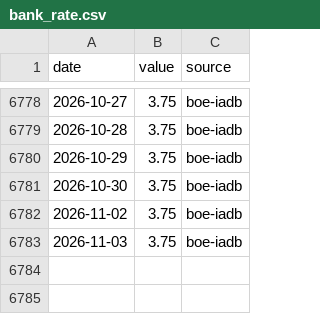
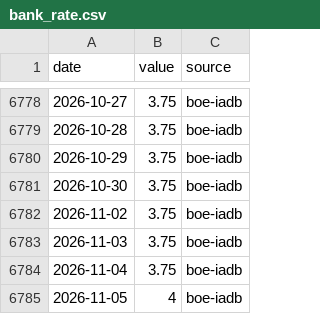
Before and after one commit to Claritus-Wealth/market-picture, a CSV file: data/rates/bank_rate.csv, drawn as a sheet; only a part is shown, gaps mark what is left out; the diff names each change by its address in the sheet, - before the commit and + after, or states it on an @@ line.

```diff
--- a/data/rates/bank_rate.csv
+++ b/data/rates/bank_rate.csv
+row 6784: 2026-11-04 | 3.75 | boe-iadb
+row 6785: 2026-11-05 | 4 | boe-iadb
```
Also changed, not shown: data/etf/at1.csv, data/etf/corp_gbp.csv, 53 other files.
